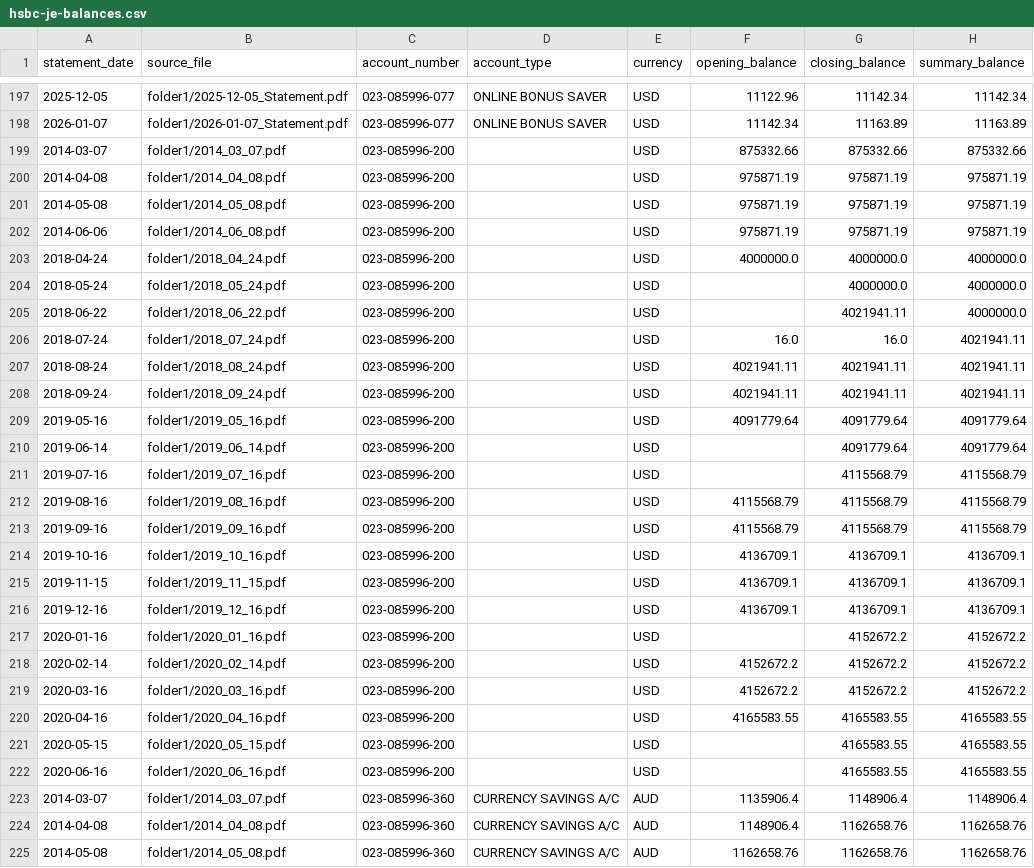
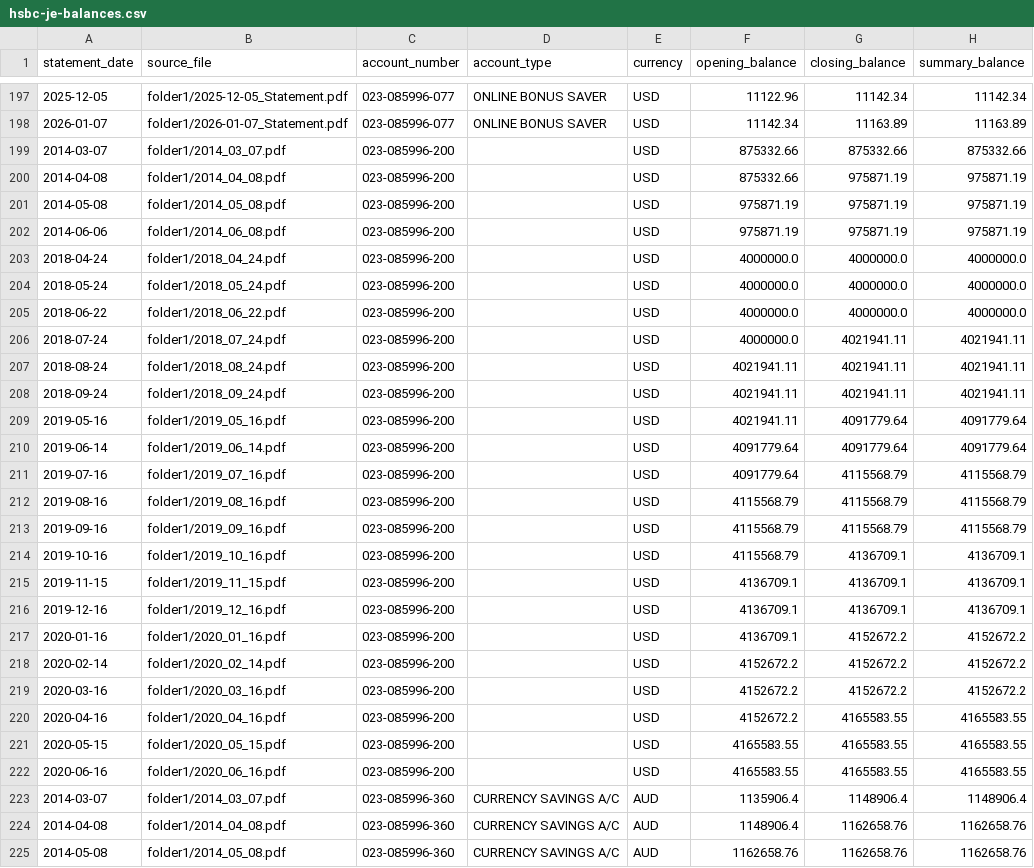
Before and after one commit to adam-marash/fin-mgmt, a CSV file: data/hsbc-je-balances.csv, drawn as a sheet; only a part is shown, gaps mark what is left out.

```diff
--- a/data/hsbc-je-balances.csv
+++ b/data/hsbc-je-balances.csv
@@ -199,3 +199,3 @@ statement_date,source_file,account_number,account_type,currency,opening_balance,
 2014-03-07,folder1/2014_03_07.pdf,023-085996-200,,USD,875332.66,875332.66,875332.66
-2014-04-08,folder1/2014_04_08.pdf,023-085996-200,,USD,975871.19,975871.19,975871.19
+2014-04-08,folder1/2014_04_08.pdf,023-085996-200,,USD,875332.66,975871.19,975871.19
 2014-05-08,folder1/2014_05_08.pdf,023-085996-200,,USD,975871.19,975871.19,975871.19
@@ -203,21 +203,21 @@ statement_date,source_file,account_number,account_type,currency,opening_balance,
 2018-04-24,folder1/2018_04_24.pdf,023-085996-200,,USD,4000000.0,4000000.0,4000000.0
-2018-05-24,folder1/2018_05_24.pdf,023-085996-200,,USD,,4000000.0,4000000.0
-2018-06-22,folder1/2018_06_22.pdf,023-085996-200,,USD,,4021941.11,4000000.0
-2018-07-24,folder1/2018_07_24.pdf,023-085996-200,,USD,16.0,16.0,4021941.11
+2018-05-24,folder1/2018_05_24.pdf,023-085996-200,,USD,4000000.0,4000000.0,4000000.0
+2018-06-22,folder1/2018_06_22.pdf,023-085996-200,,USD,4000000.0,4000000.0,4000000.0
+2018-07-24,folder1/2018_07_24.pdf,023-085996-200,,USD,4000000.0,4021941.11,4021941.11
 2018-08-24,folder1/2018_08_24.pdf,023-085996-200,,USD,4021941.11,4021941.11,4021941.11
 2018-09-24,folder1/2018_09_24.pdf,023-085996-200,,USD,4021941.11,4021941.11,4021941.11
-2019-05-16,folder1/2019_05_16.pdf,023-085996-200,,USD,4091779.64,4091779.64,4091779.64
-2019-06-14,folder1/2019_06_14.pdf,023-085996-200,,USD,,4091779.64,4091779.64
-2019-07-16,folder1/2019_07_16.pdf,023-085996-200,,USD,,4115568.79,4115568.79
+2019-05-16,folder1/2019_05_16.pdf,023-085996-200,,USD,4021941.11,4091779.64,4091779.64
+2019-06-14,folder1/2019_06_14.pdf,023-085996-200,,USD,4091779.64,4091779.64,4091779.64
+2019-07-16,folder1/2019_07_16.pdf,023-085996-200,,USD,4091779.64,4115568.79,4115568.79
 2019-08-16,folder1/2019_08_16.pdf,023-085996-200,,USD,4115568.79,4115568.79,4115568.79
 2019-09-16,folder1/2019_09_16.pdf,023-085996-200,,USD,4115568.79,4115568.79,4115568.79
-2019-10-16,folder1/2019_10_16.pdf,023-085996-200,,USD,4136709.1,4136709.1,4136709.1
+2019-10-16,folder1/2019_10_16.pdf,023-085996-200,,USD,4115568.79,4136709.1,4136709.1
 2019-11-15,folder1/2019_11_15.pdf,023-085996-200,,USD,4136709.1,4136709.1,4136709.1
 2019-12-16,folder1/2019_12_16.pdf,023-085996-200,,USD,4136709.1,4136709.1,4136709.1
-2020-01-16,folder1/2020_01_16.pdf,023-085996-200,,USD,,4152672.2,4152672.2
+2020-01-16,folder1/2020_01_16.pdf,023-085996-200,,USD,4136709.1,4152672.2,4152672.2
 2020-02-14,folder1/2020_02_14.pdf,023-085996-200,,USD,4152672.2,4152672.2,4152672.2
 2020-03-16,folder1/2020_03_16.pdf,023-085996-200,,USD,4152672.2,4152672.2,4152672.2
-2020-04-16,folder1/2020_04_16.pdf,023-085996-200,,USD,4165583.55,4165583.55,4165583.55
-2020-05-15,folder1/2020_05_15.pdf,023-085996-200,,USD,,4165583.55,4165583.55
-2020-06-16,folder1/2020_06_16.pdf,023-085996-200,,USD,,4165583.55,4165583.55
+2020-04-16,folder1/2020_04_16.pdf,023-085996-200,,USD,4152672.2,4165583.55,4165583.55
+2020-05-15,folder1/2020_05_15.pdf,023-085996-200,,USD,4165583.55,4165583.55,4165583.55
+2020-06-16,folder1/2020_06_16.pdf,023-085996-200,,USD,4165583.55,4165583.55,4165583.55
 2014-03-07,folder1/2014_03_07.pdf,023-085996-360,CURRENCY SAVINGS A/C,AUD,1135906.4,1148906.4,1148906.4
```
Also changed, not shown: data/hsbc-je-statements.csv, 1 other file.
